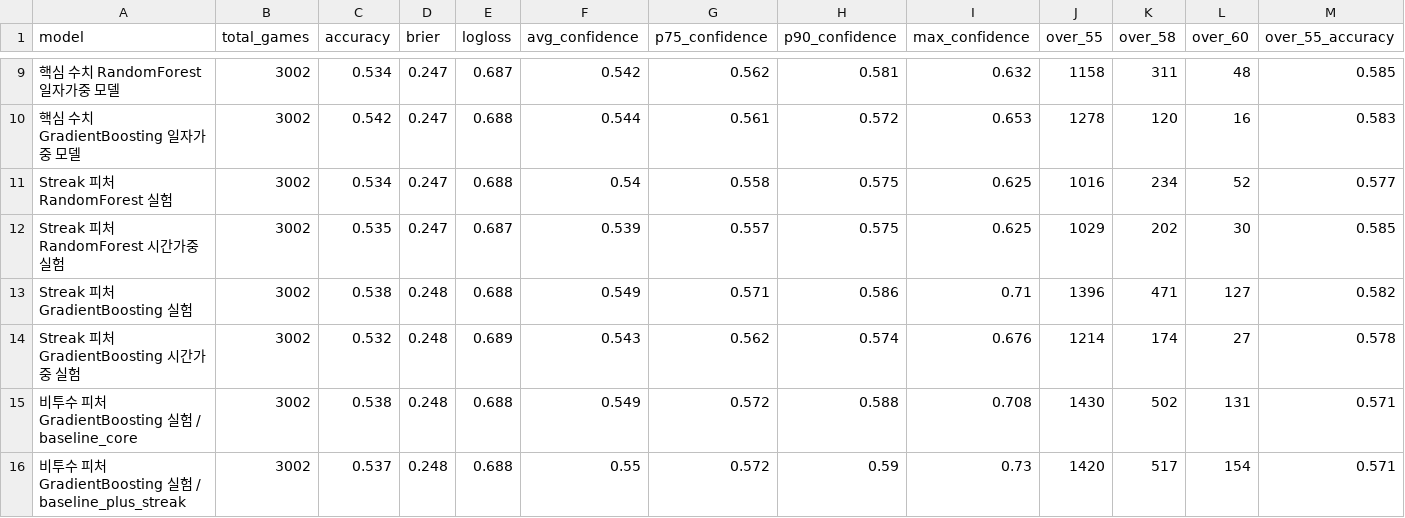
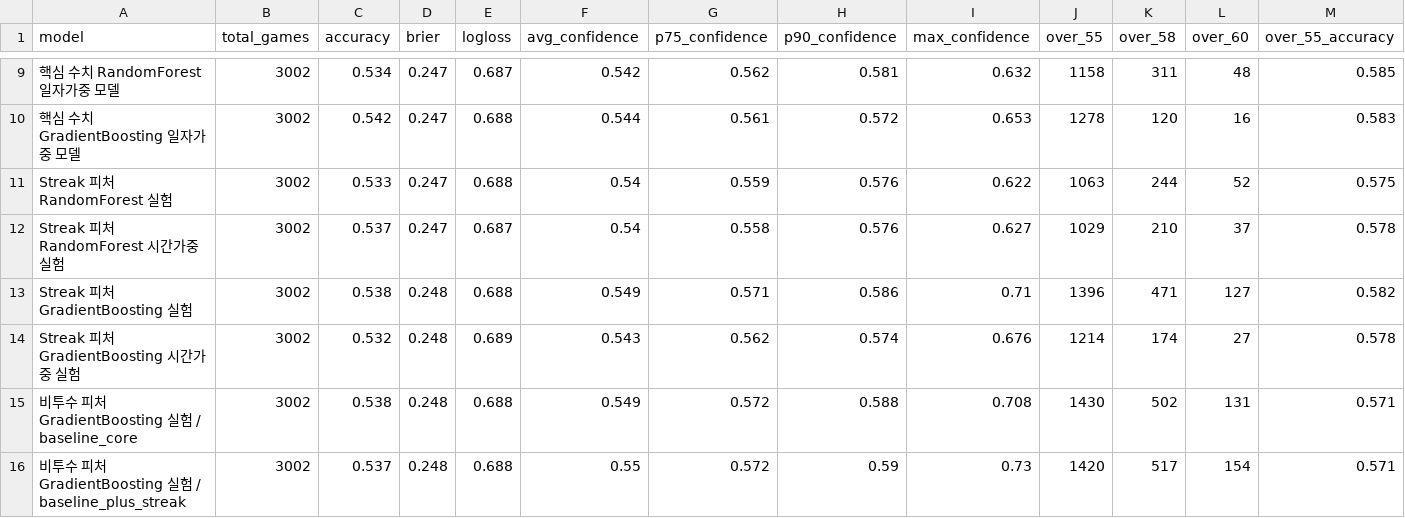
Before and after one commit to SaRangWOO/sports_analytics, a CSV file: kbo_analytics/modeling/results/model_probability_spread_report.csv, drawn as a sheet; only a part is shown, gaps mark what is left out.

```diff
--- a/kbo_analytics/modeling/results/model_probability_spread_report.csv
+++ b/kbo_analytics/modeling/results/model_probability_spread_report.csv
@@ -10,4 +10,4 @@
 핵심 수치 GradientBoosting 일자가중 모델,3002,0.542,0.247,0.688,0.544,0.561,0.572,0.653,1278,120,16,0.583
-Streak 피처 RandomForest 실험,3002,0.534,0.247,0.688,0.54,0.558,0.575,0.625,1016,234,52,0.577
-Streak 피처 RandomForest 시간가중 실험,3002,0.535,0.247,0.687,0.539,0.557,0.575,0.625,1029,202,30,0.585
+Streak 피처 RandomForest 실험,3002,0.533,0.247,0.688,0.54,0.559,0.576,0.622,1063,244,52,0.575
+Streak 피처 RandomForest 시간가중 실험,3002,0.537,0.247,0.687,0.54,0.558,0.576,0.627,1029,210,37,0.578
 Streak 피처 GradientBoosting 실험,3002,0.538,0.248,0.688,0.549,0.571,0.586,0.71,1396,471,127,0.582
```
Also changed, not shown: kbo_analytics/data/official/pitching_daily_snapshot.csv, kbo_analytics/modeling/results/model_selection_report.csv, 26 other files.
